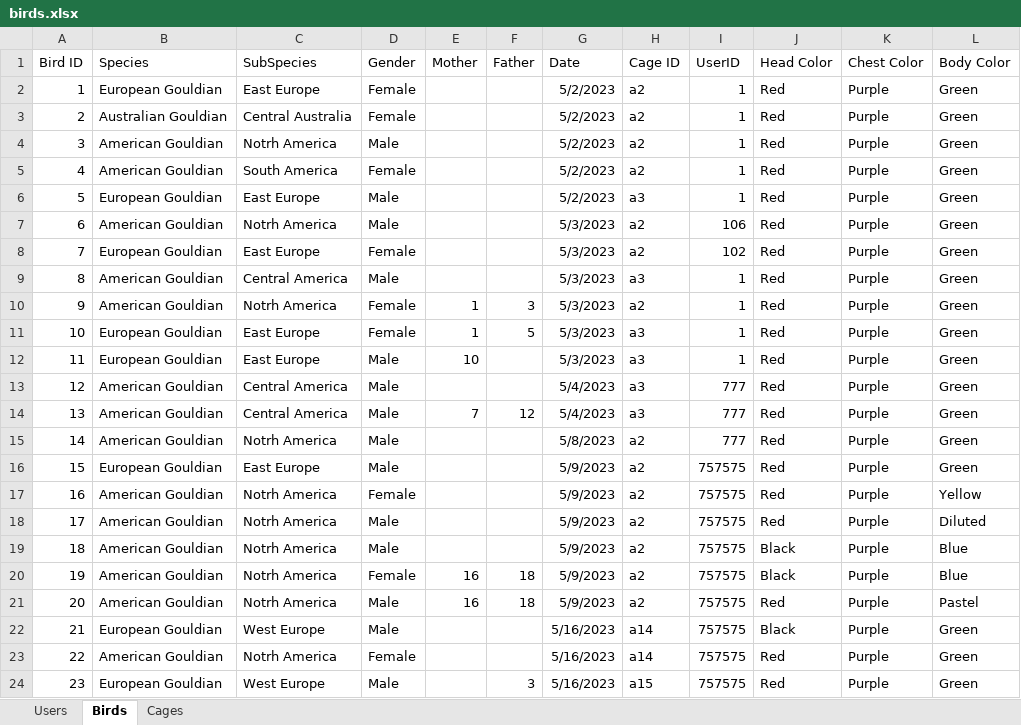
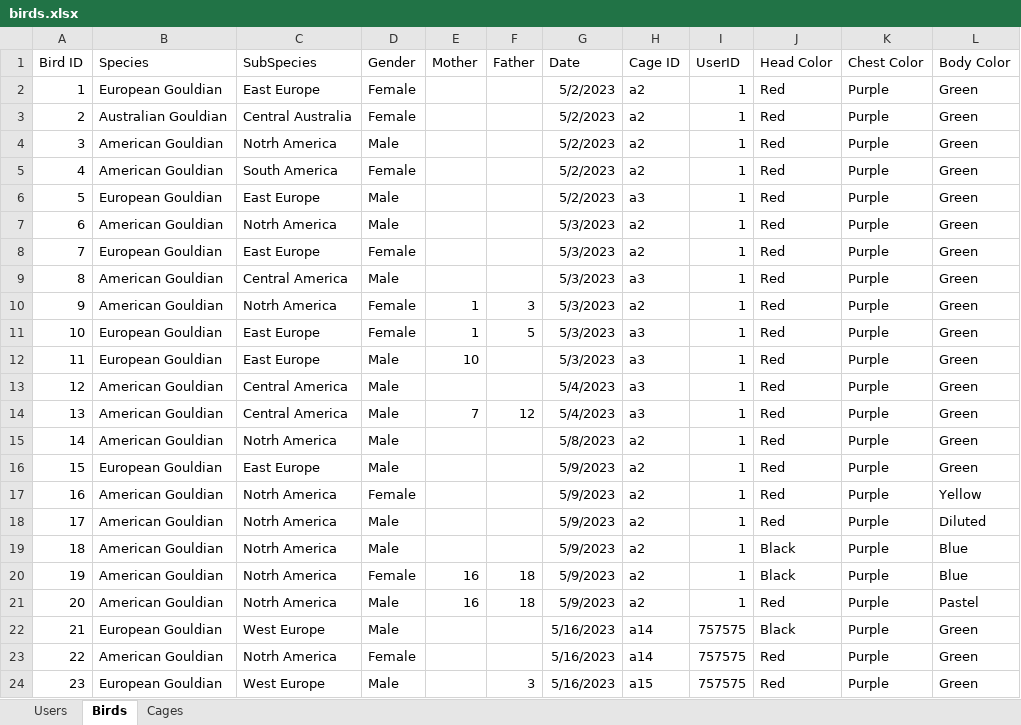
Before and after one commit to AvivHagag/Bird-Project-For-College, an Excel workbook: LoginPage/bin/Debug/net7.0-windows/Data/birds.xlsx, sheet Birds, drawn as a sheet; values as stored, in another font and other column widths than the file's, no borders; the diff names each change by its address in the sheet, - before the commit and + after, or states it on an @@ line.

```diff
--- a/LoginPage/bin/Debug/net7.0-windows/Data/birds.xlsx (sheet Birds)
+++ b/LoginPage/bin/Debug/net7.0-windows/Data/birds.xlsx (sheet Birds)
-I7 (UserID): 106
+I7 (UserID): 1
-I8 (UserID): 102
+I8 (UserID): 1
-I13:I15 (UserID): 777
+I13:I15 (UserID): 1
-I16:I21 (UserID): 757575
+I16:I21 (UserID): 1
```
Also changed, not shown: sheet Cages, 27 other files.
